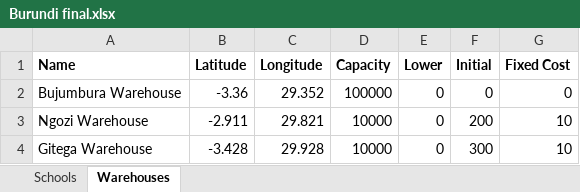
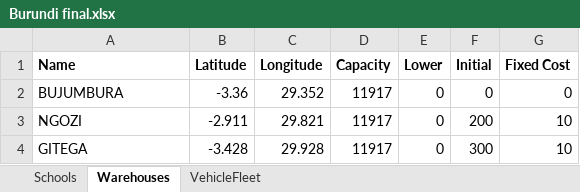
Before and after one commit to Leo-Simpson/IRP-framework, an Excel workbook: Design/Burundi final.xlsx, sheet Warehouses, drawn as a sheet; values as stored, in another font and other column widths than the file's, no borders; table styles not drawn; the diff names each change by its address in the sheet, - before the commit and + after, or states it on an @@ line.

```diff
--- a/Design/Burundi final.xlsx (sheet Warehouses)
+++ b/Design/Burundi final.xlsx (sheet Warehouses)
+sheet tab: VehicleFleet
-A2 (Name): Bujumbura Warehouse
+A2 (Name): BUJUMBURA
-D2 (Capacity): 100000
+D2 (Capacity): 11917
-A3 (Name): Ngozi Warehouse
+A3 (Name): NGOZI
-D3:D4 (Capacity): 10000
+D3:D4 (Capacity): 11917
-A4 (Name): Gitega Warehouse
+A4 (Name): GITEGA
```
Also changed, not shown: Design/Burundi final test.xlsx, 5 other files.
